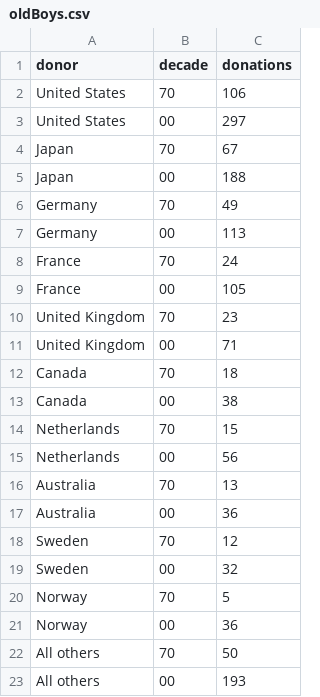
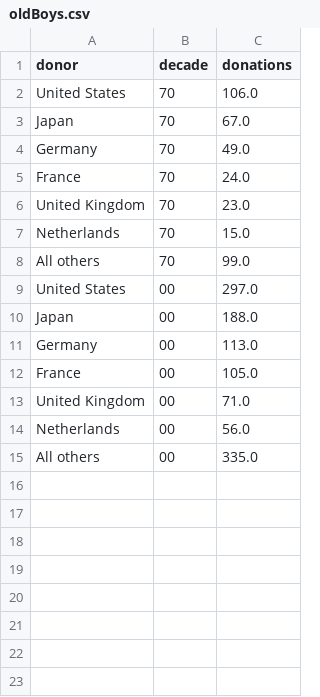
Before and after one commit to jonasoesch/international-aid, a CSV file: static/data/oldBoys.csv, drawn as a sheet.

```diff
--- a/static/data/oldBoys.csv
+++ b/static/data/oldBoys.csv
@@ -1,23 +1,15 @@
 donor,decade,donations
-United States,70,106
-United States,00,297
-Japan,70,67
-Japan,00,188
-Germany,70,49
-Germany,00,113
-France,70,24
-France,00,105
-United Kingdom,70,23
-United Kingdom,00,71
-Canada,70,18
-Canada,00,38
-Netherlands,70,15
-Netherlands,00,56
-Australia,70,13
-Australia,00,36
-Sweden,70,12
-Sweden,00,32
-Norway,70,5
-Norway,00,36
-All others,70,50
-All others,00,193
+United States,70,106.0
+Japan,70,67.0
+Germany,70,49.0
+France,70,24.0
+United Kingdom,70,23.0
+Netherlands,70,15.0
+All others,70,99.0
+United States,00,297.0
+Japan,00,188.0
+Germany,00,113.0
+France,00,105.0
+United Kingdom,00,71.0
+Netherlands,00,56.0
+All others,00,335.0
```
Also changed, not shown: 30 other files.
